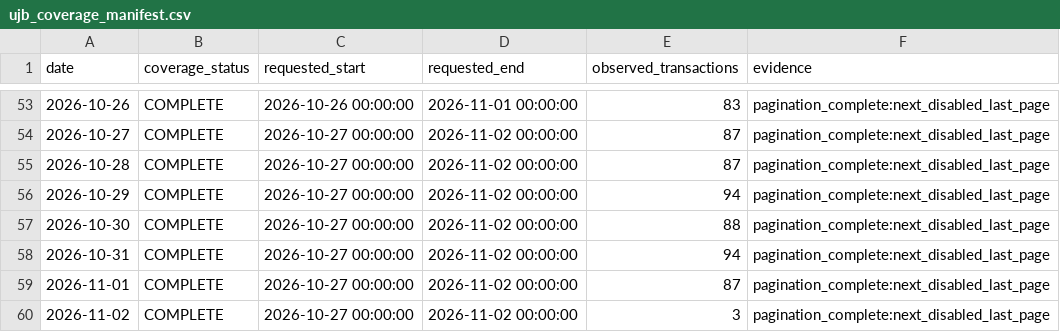
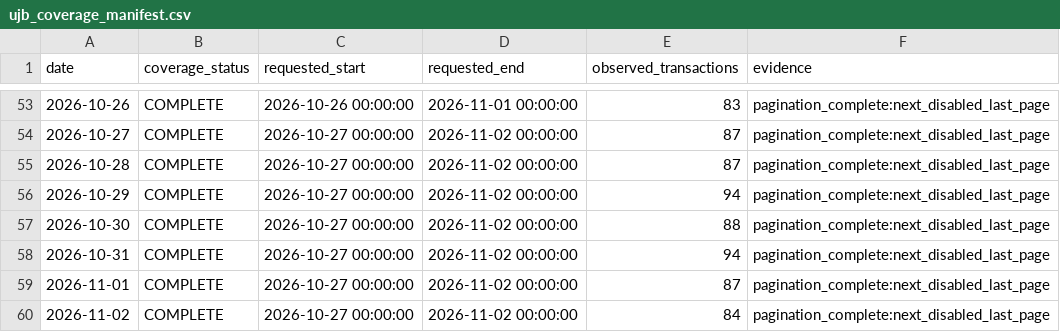
Before and after one commit to peachpin/fueldashboard, a CSV file: data/raw/ujb_coverage_manifest.csv, drawn as a sheet; only a part is shown, gaps mark what is left out.

```diff
--- a/data/raw/ujb_coverage_manifest.csv
+++ b/data/raw/ujb_coverage_manifest.csv
@@ -59,2 +59,2 @@ date,coverage_status,requested_start,requested_end,observed_transactions,evidenc
 2026-11-01,COMPLETE,2026-10-27 00:00:00,2026-11-02 00:00:00,87,pagination_complete:next_disabled_last_page
-2026-11-02,COMPLETE,2026-10-27 00:00:00,2026-11-02 00:00:00,3,pagination_complete:next_disabled_last_page
+2026-11-02,COMPLETE,2026-10-27 00:00:00,2026-11-02 00:00:00,84,pagination_complete:next_disabled_last_page
```
Also changed, not shown: 3 other files.
